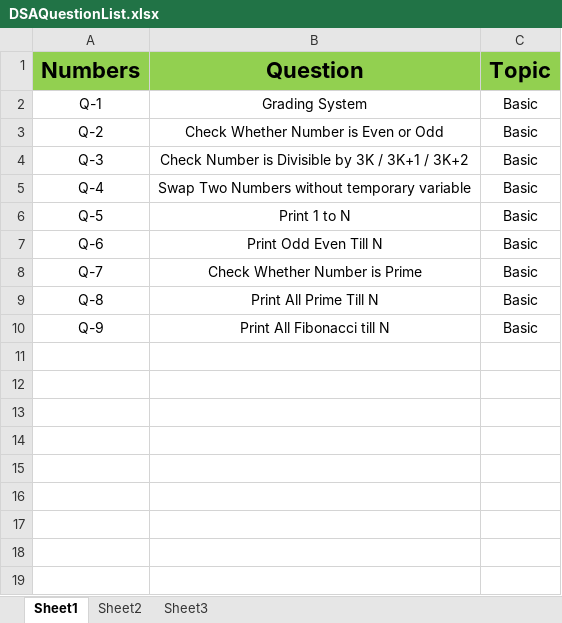
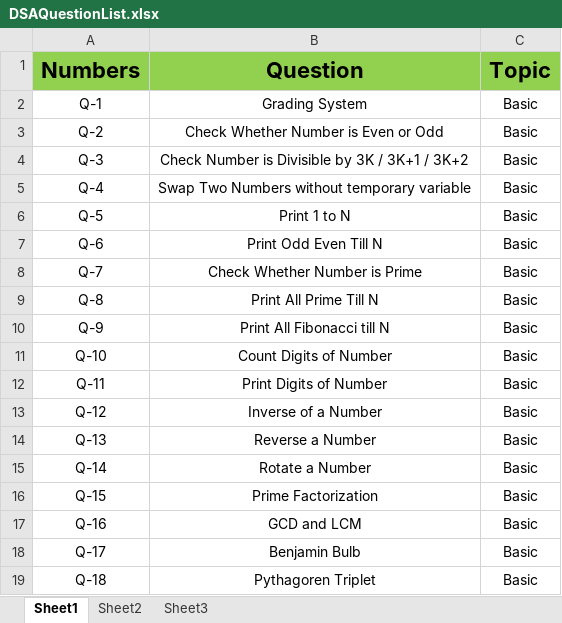
Before and after one commit to niteshjain96/DSAProblems, an Excel workbook: DSAQuestionList.xlsx, sheet Sheet1, drawn as a sheet; values as stored, in another font and other column widths than the file's, no borders; the diff names each change by its address in the sheet, - before the commit and + after, or states it on an @@ line.

Commit message:
basic

```diff
--- a/DSAQuestionList.xlsx (sheet Sheet1)
+++ b/DSAQuestionList.xlsx (sheet Sheet1)
+row 11: Q-10 | Count Digits of Number | Basic
+row 12: Q-11 | Print Digits of Number | Basic
+row 13: Q-12 | Inverse of a Number | Basic
+row 14: Q-13 | Reverse a Number | Basic
+row 15: Q-14 | Rotate a Number | Basic
+row 16: Q-15 | Prime Factorization | Basic
+row 17: Q-16 | GCD and LCM | Basic
+row 18: Q-17 | Benjamin Bulb | Basic
+row 19: Q-18 | Pythagoren Triplet | Basic
```
Also changed, not shown: 8 other files.
